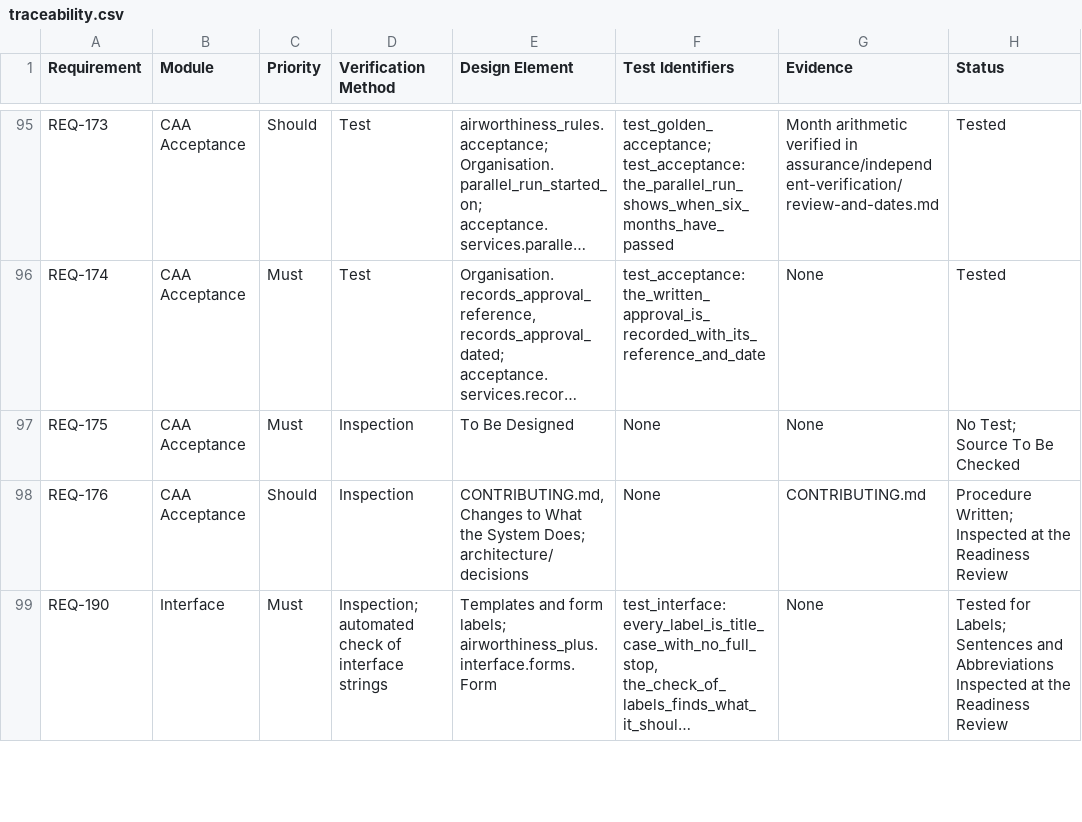
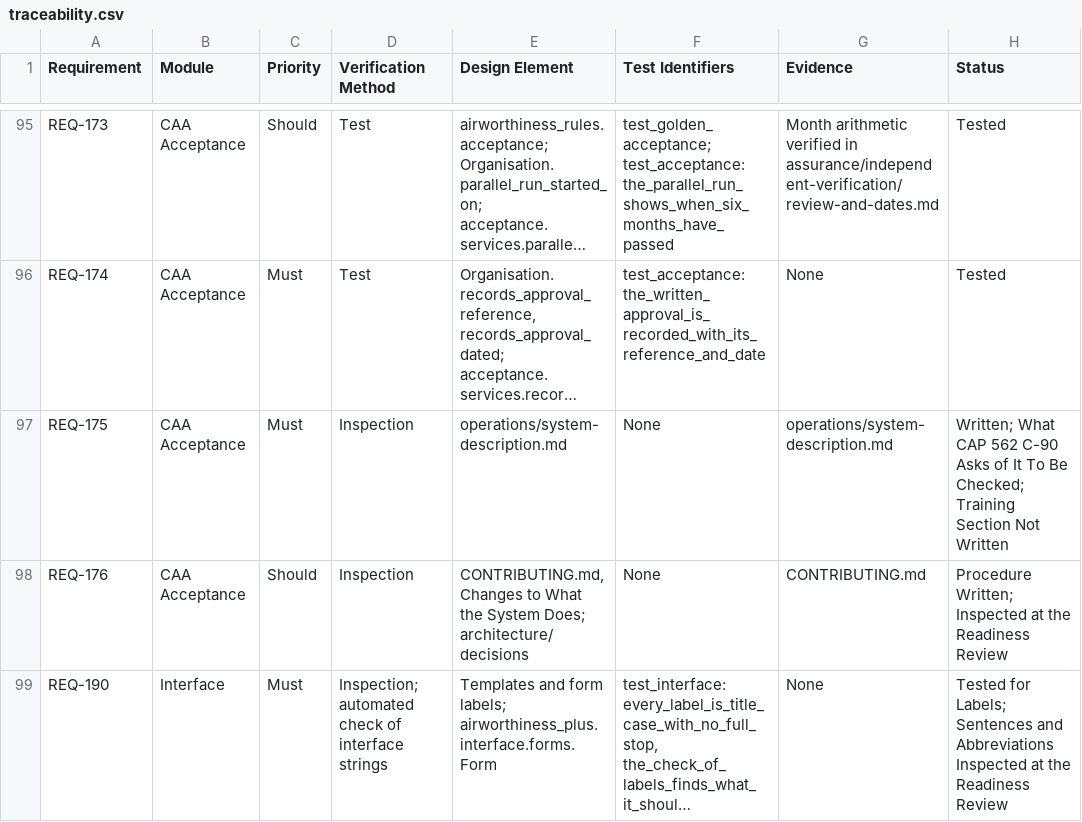
Before and after one commit to alxtkng/airworthiness-plus, a CSV file: requirements/traceability.csv, drawn as a sheet; only a part is shown, gaps mark what is left out; long unchanged cells end in …; the diff names each change by its address in the sheet, - before the commit and + after, or states it on an @@ line.

```diff
--- a/requirements/traceability.csv
+++ b/requirements/traceability.csv
-E97 (Design Element): To Be Designed
+E97 (Design Element): operations/system-description.md
-G97 (Evidence): None
+G97 (Evidence): operations/system-description.md
-H97 (Status): No Test; Source To Be Checked
+H97 (Status): Written; What CAP 562 C-90 Asks of It To Be Checked; Training Section Not Written
```
Also changed, not shown: 15 other files.
